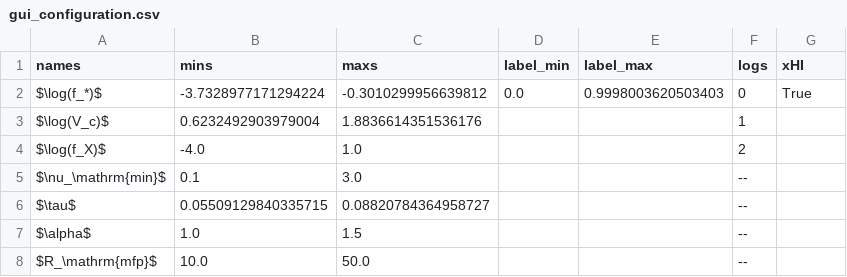
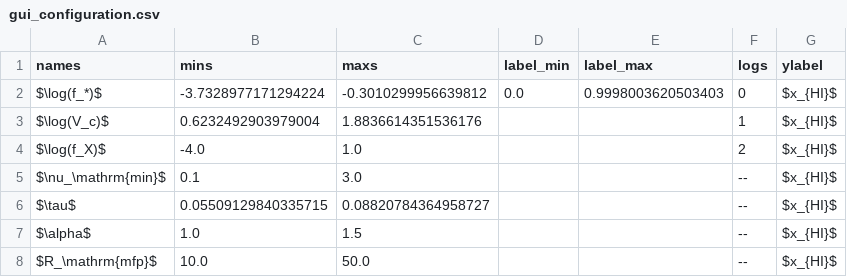
Before and after one commit to htjb/globalemu, a CSV file: xHI_release/gui_configuration.csv, drawn as a sheet.

```diff
--- a/xHI_release/gui_configuration.csv
+++ b/xHI_release/gui_configuration.csv
@@ -1,8 +1,8 @@
-names,mins,maxs,label_min,label_max,logs,xHI
-$\log(f_*)$,-3.7328977171294224,-0.3010299956639812,0.0,0.9998003620503403,0,True
-$\log(V_c)$,0.6232492903979004,1.8836614351536176,,,1,
-$\log(f_X)$,-4.0,1.0,,,2,
-$\nu_\mathrm{min}$,0.1,3.0,,,--,
-$\tau$,0.05509129840335715,0.08820784364958727,,,--,
-$\alpha$,1.0,1.5,,,--,
-$R_\mathrm{mfp}$,10.0,50.0,,,--,
+names,mins,maxs,label_min,label_max,logs,ylabel
+$\log(f_*)$,-3.7328977171294224,-0.3010299956639812,0.0,0.9998003620503403,0,$x_{HI}$
+$\log(V_c)$,0.6232492903979004,1.8836614351536176,,,1,$x_{HI}$
+$\log(f_X)$,-4.0,1.0,,,2,$x_{HI}$
+$\nu_\mathrm{min}$,0.1,3.0,,,--,$x_{HI}$
+$\tau$,0.05509129840335715,0.08820784364958727,,,--,$x_{HI}$
+$\alpha$,1.0,1.5,,,--,$x_{HI}$
+$R_\mathrm{mfp}$,10.0,50.0,,,--,$x_{HI}$
```
Also changed, not shown: T_release/gui_configuration.csv.
